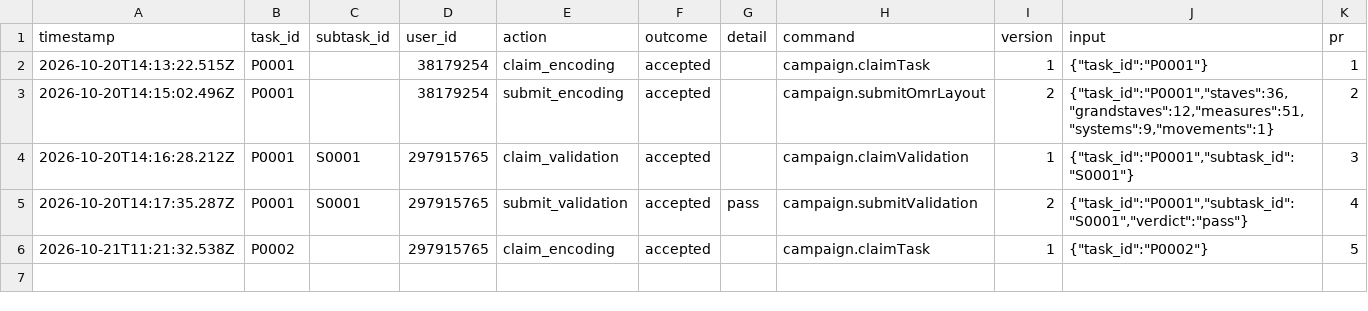
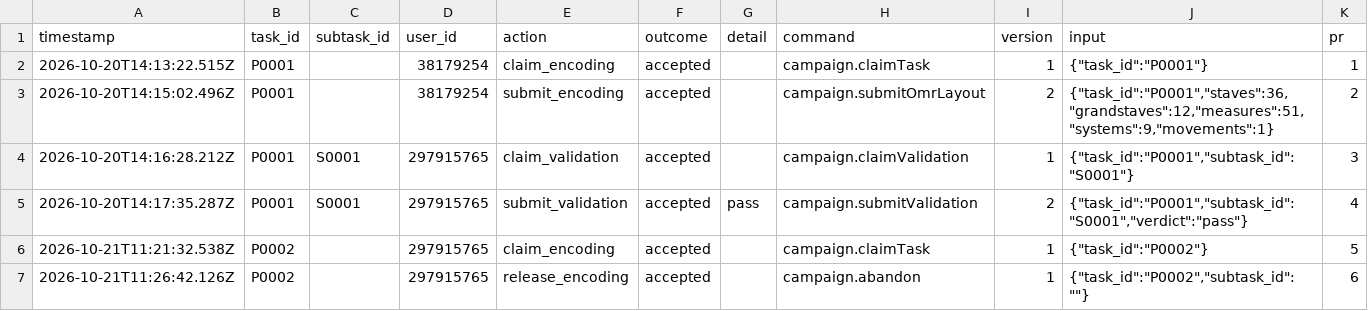
Before and after one commit to ohwjd/test-20261020-1, a CSV file: tracking/history.csv, drawn as a sheet; the diff names each change by its address in the sheet, - before the commit and + after, or states it on an @@ line.

```diff
--- a/tracking/history.csv
+++ b/tracking/history.csv
+row 7: 2026-10-21T11:26:42.126Z | P0002 |  | 297915765 | release_encoding | accepted |  | campaign.abandon | 1 | {"task_id":"P0002","subtask_id":""} | 6
```
Also changed, not shown: 1 other file.
